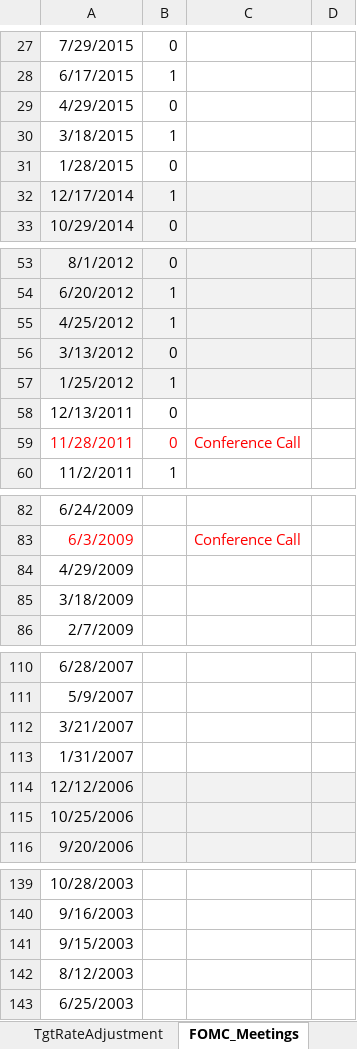
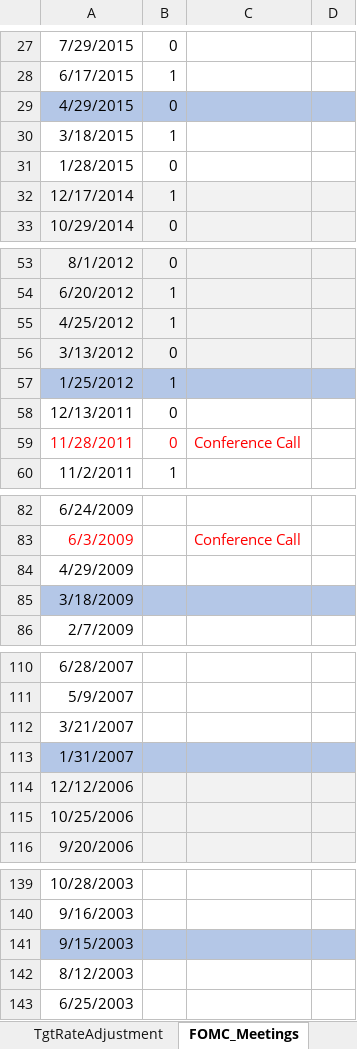
Before and after one commit to CorinneKnoe/MasterThesis_NarrativesInFinance, an Excel workbook: TgtRateAdjustments.xlsx, sheet FOMC_Meetings, drawn as a sheet; only a part is shown, gaps mark what is left out; values as stored, in another font and other column widths than the file's, no borders; the diff covers the shown part only; the diff names each change by its address in the sheet, - before the commit and + after, or states it on an @@ line.

```diff
--- a/TgtRateAdjustments.xlsx (sheet FOMC_Meetings)
+++ b/TgtRateAdjustments.xlsx (sheet FOMC_Meetings)
-A29:D29 fill: none
+A29:D29 fill: #B4C7E7
-A57:D57 fill: #F2F2F2
+A57:D57 fill: #B4C7E7
-A85:D85 fill: none
+A85:D85 fill: #B4C7E7
-A113:D113 fill: none
+A113:D113 fill: #B4C7E7
-A141:D141 fill: none
+A141:D141 fill: #B4C7E7
```
Also changed, not shown: cell formats elsewhere in this sheet, sheet TgtRateAdjustment, 9 other files.
